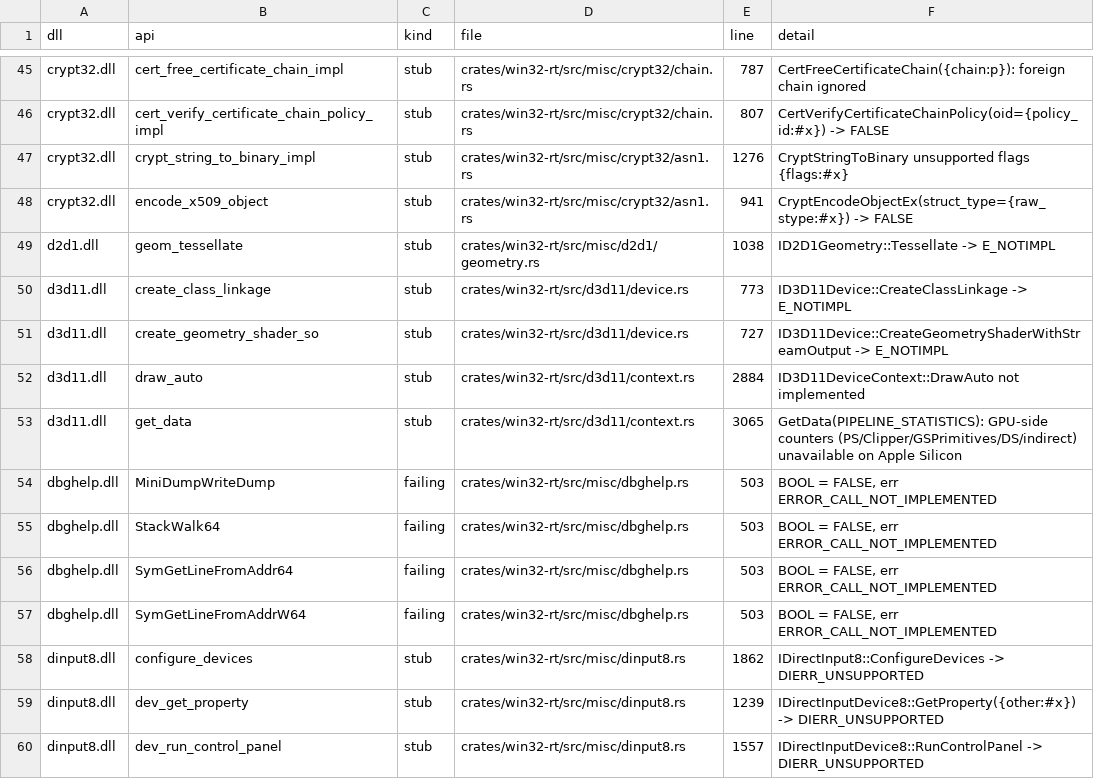
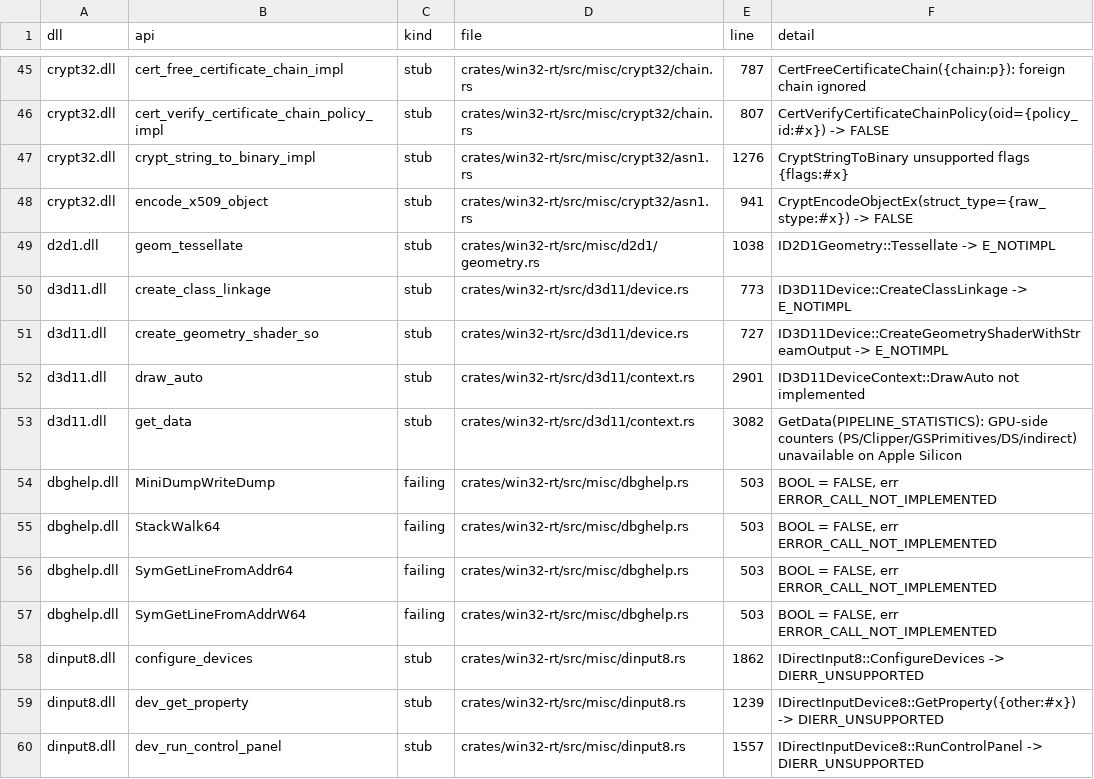
Before and after one commit to mweinbach/apple-silicon-port-factory, a TSV file: db/stub_inventory.tsv, drawn as a sheet; only a part is shown, gaps mark what is left out.

```diff
--- a/db/stub_inventory.tsv
+++ b/db/stub_inventory.tsv
@@ -51,4 +51,4 @@ d3d11.dll	create_class_linkage	stub	crates/win32-rt/src/d3d11/device.rs	773	"ID3
 d3d11.dll	create_geometry_shader_so	stub	crates/win32-rt/src/d3d11/device.rs	727	"ID3D11Device::CreateGeometryShaderWithStreamOutput -> E_NOTIMPL"
-d3d11.dll	draw_auto	stub	crates/win32-rt/src/d3d11/context.rs	2884	"ID3D11DeviceContext::DrawAuto not implemented"
-d3d11.dll	get_data	stub	crates/win32-rt/src/d3d11/context.rs	3065	"GetData(PIPELINE_STATISTICS): GPU-side counters (PS/Clipper/GSPrimitives/DS/indirect) unavailable on Apple Silicon"
+d3d11.dll	draw_auto	stub	crates/win32-rt/src/d3d11/context.rs	2901	"ID3D11DeviceContext::DrawAuto not implemented"
+d3d11.dll	get_data	stub	crates/win32-rt/src/d3d11/context.rs	3082	"GetData(PIPELINE_STATISTICS): GPU-side counters (PS/Clipper/GSPrimitives/DS/indirect) unavailable on Apple Silicon"
 dbghelp.dll	MiniDumpWriteDump	failing	crates/win32-rt/src/misc/dbghelp.rs	503	BOOL = FALSE, err ERROR_CALL_NOT_IMPLEMENTED
```
Also changed, not shown: 2 other files.
